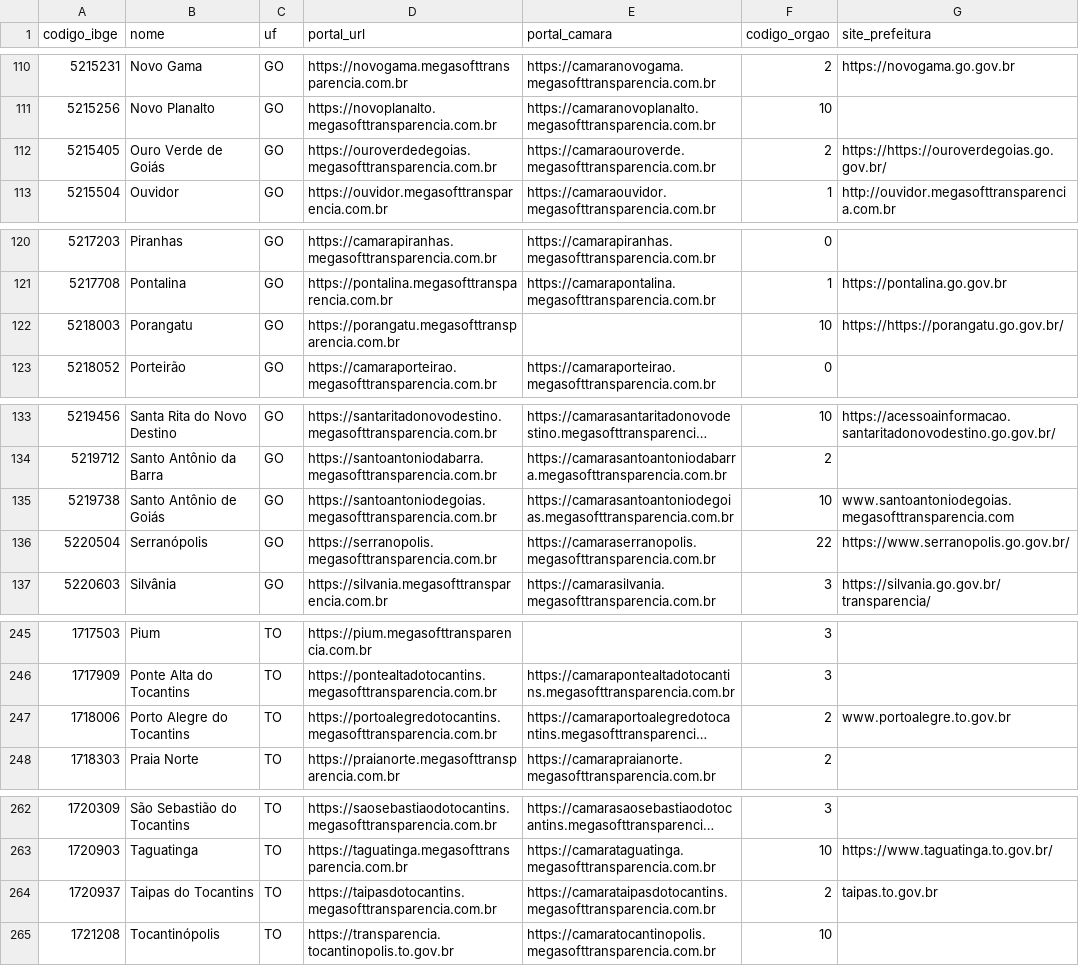
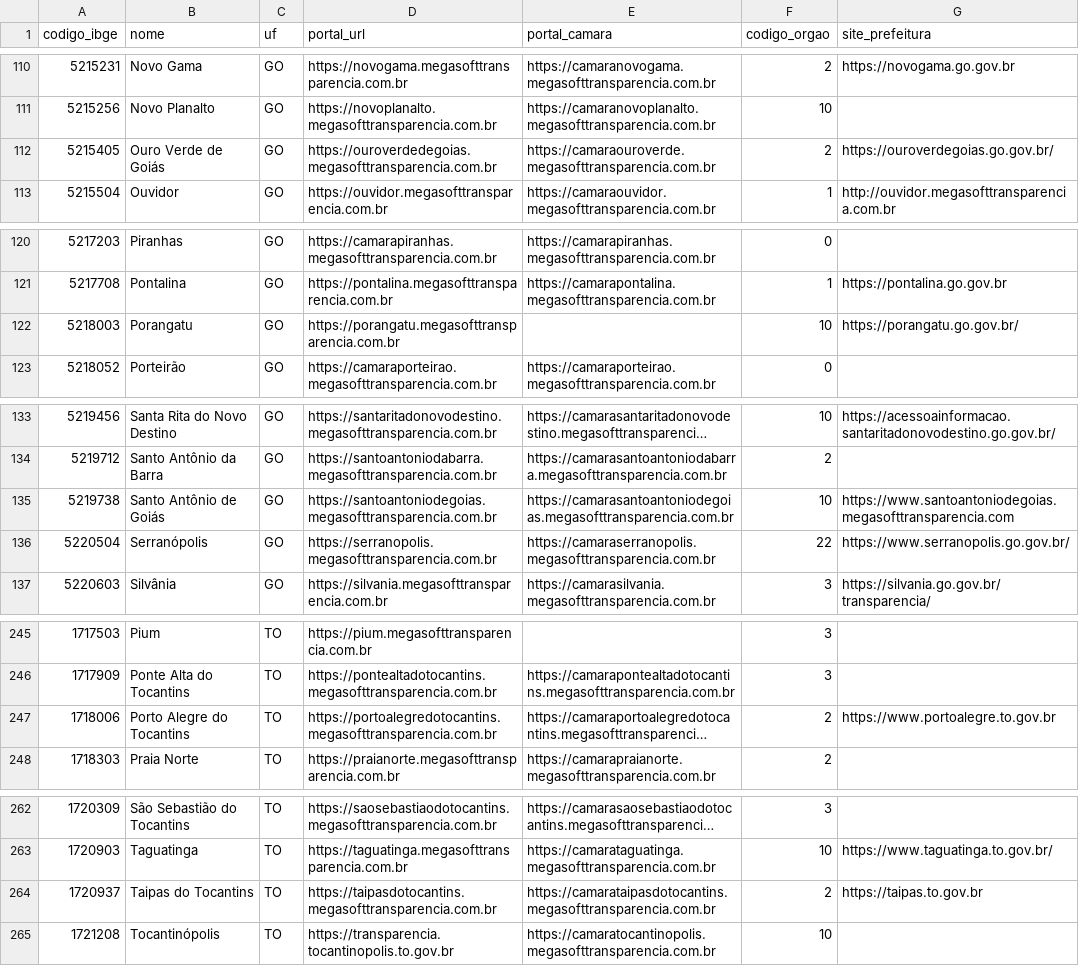
Before and after one commit to Mcp-Brasil/mcp-brasil, a CSV file: pkg/transparencia/data/megasoft_municipios.csv, drawn as a sheet; only a part is shown, gaps mark what is left out; long unchanged cells end in …; the diff covers the shown part only; the diff names each change by its address in the sheet, - before the commit and + after, or states it on an @@ line.

```diff
--- a/pkg/transparencia/data/megasoft_municipios.csv
+++ b/pkg/transparencia/data/megasoft_municipios.csv
-G112 (site_prefeitura): https://https://ouroverdegoias.go.gov.br/
+G112 (site_prefeitura): https://ouroverdegoias.go.gov.br/
-G122 (site_prefeitura): https://https://porangatu.go.gov.br/
+G122 (site_prefeitura): https://porangatu.go.gov.br/
-G135 (site_prefeitura): www.santoantoniodegoias.megasofttransparencia.com
+G135 (site_prefeitura): https://www.santoantoniodegoias.megasofttransparencia.com
-G247 (site_prefeitura): www.portoalegre.to.gov.br
+G247 (site_prefeitura): https://www.portoalegre.to.gov.br
-G264 (site_prefeitura): taipas.to.gov.br
+G264 (site_prefeitura): https://taipas.to.gov.br
```
Also changed, not shown: 7 edited cells elsewhere in this file, pkg/transparencia/data/portais_html_municipais.csv, src/mcp_brasil/data/transparencia_municipios/data/megasoft_municipios.csv, 14 other files.
